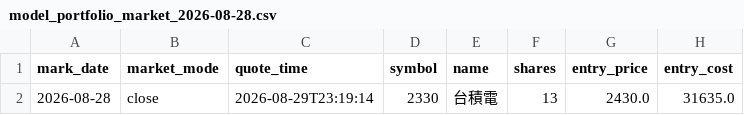
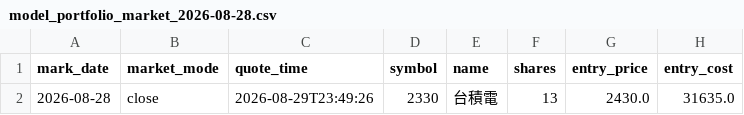
Before and after one commit to TonyTCFu/futienchun.com, a CSV file: data/model_portfolio_market_2026-08-28.csv, drawn as a sheet; only a part is shown; the diff names each change by its address in the sheet, - before the commit and + after, or states it on an @@ line.

Commit message:
feat: sync data and dashboard updates on 2026-08-29 23:49:32

```diff
--- a/data/model_portfolio_market_2026-08-28.csv
+++ b/data/model_portfolio_market_2026-08-28.csv
-C2 (quote_time): 2026-08-29T23:19:14
+C2 (quote_time): 2026-08-29T23:49:26
```
Also changed, not shown: 3 other files.
